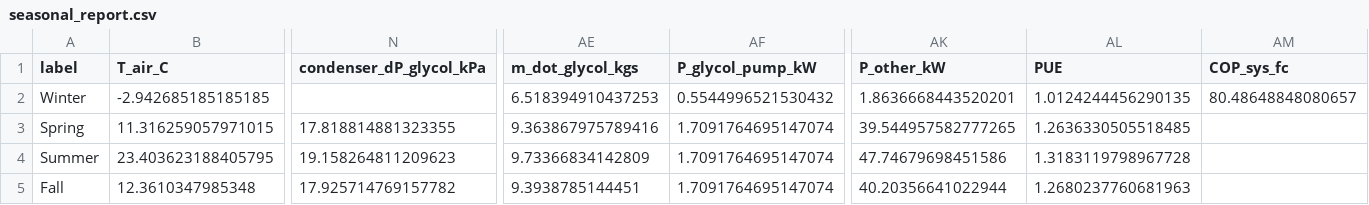
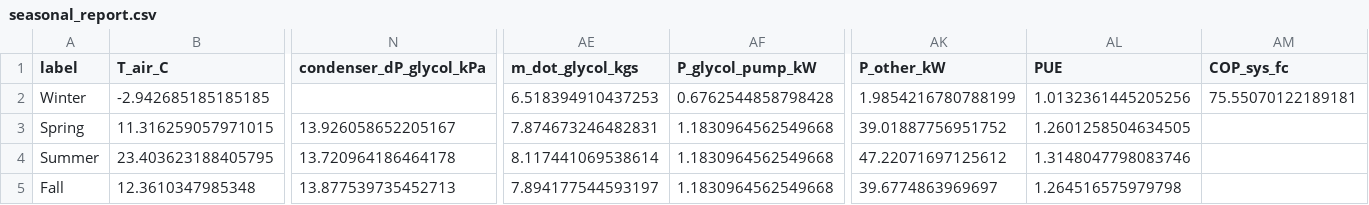
Before and after one commit to younes-heidari/IRCC-Data-Center, a CSV file: seasonal_report.csv, drawn as a sheet; only a part is shown, gaps mark what is left out; the diff names each change by its address in the sheet, - before the commit and + after, or states it on an @@ line.

```diff
--- a/seasonal_report.csv
+++ b/seasonal_report.csv
-AF2 (P_glycol_pump_kW): 0.5544996521530432
+AF2 (P_glycol_pump_kW): 0.6762544858798428
-AK2 (P_other_kW): 1.8636668443520201
+AK2 (P_other_kW): 1.9854216780788199
-AL2 (PUE): 1.0124244456290135
+AL2 (PUE): 1.0132361445205256
-AM2 (COP_sys_fc): 80.48648848080657
+AM2 (COP_sys_fc): 75.55070122189181
-N3 (condenser_dP_glycol_kPa): 17.818814881323355
+N3 (condenser_dP_glycol_kPa): 13.926058652205167
-AE3 (m_dot_glycol_kgs): 9.363867975789416
+AE3 (m_dot_glycol_kgs): 7.874673246482831
-AF3:AF5 (P_glycol_pump_kW): 1.7091764695147074
+AF3:AF5 (P_glycol_pump_kW): 1.1830964562549668
-AK3 (P_other_kW): 39.544957582777265
+AK3 (P_other_kW): 39.01887756951752
-AL3 (PUE): 1.2636330505518485
+AL3 (PUE): 1.2601258504634505
-N4 (condenser_dP_glycol_kPa): 19.158264811209623
+N4 (condenser_dP_glycol_kPa): 13.720964186464178
-AE4 (m_dot_glycol_kgs): 9.73366834142809
+AE4 (m_dot_glycol_kgs): 8.117441069538614
-AK4 (P_other_kW): 47.74679698451586
+AK4 (P_other_kW): 47.22071697125612
-AL4 (PUE): 1.3183119798967728
+AL4 (PUE): 1.3148047798083746
-N5 (condenser_dP_glycol_kPa): 17.925714769157782
+N5 (condenser_dP_glycol_kPa): 13.877539735452713
-AE5 (m_dot_glycol_kgs): 9.3938785144451
+AE5 (m_dot_glycol_kgs): 7.894177544593197
-AK5 (P_other_kW): 40.20356641022944
+AK5 (P_other_kW): 39.6774863969697
-AL5 (PUE): 1.2680237760681963
+AL5 (PUE): 1.264516575979798
```
Also changed, not shown: monthly_report.csv, 1 other file.
